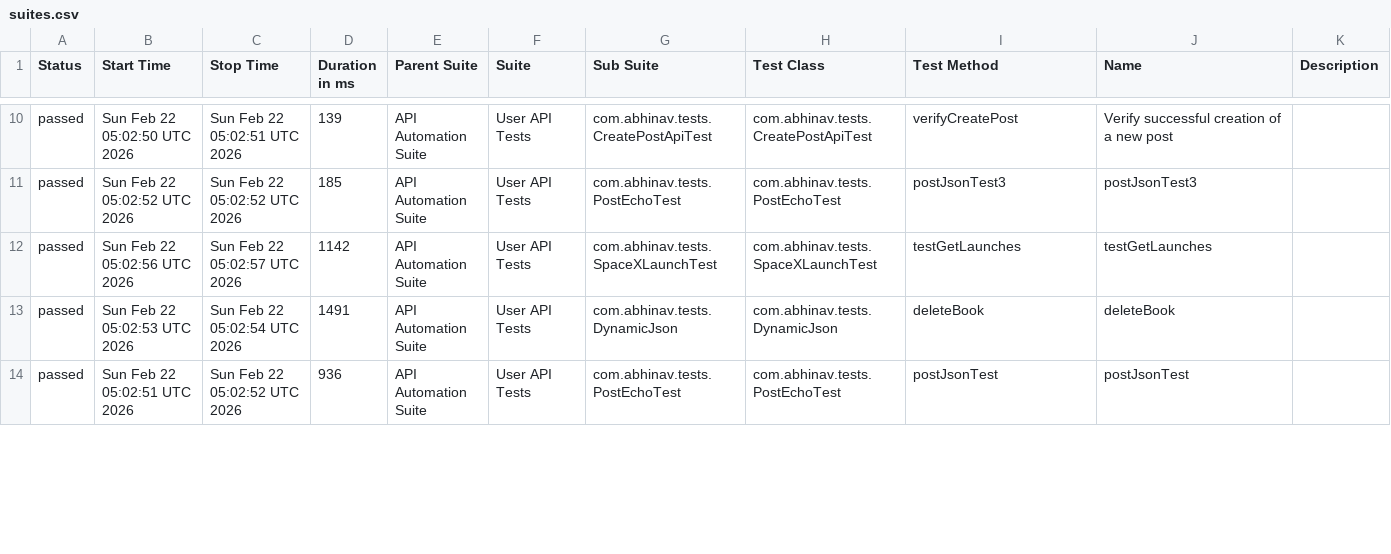
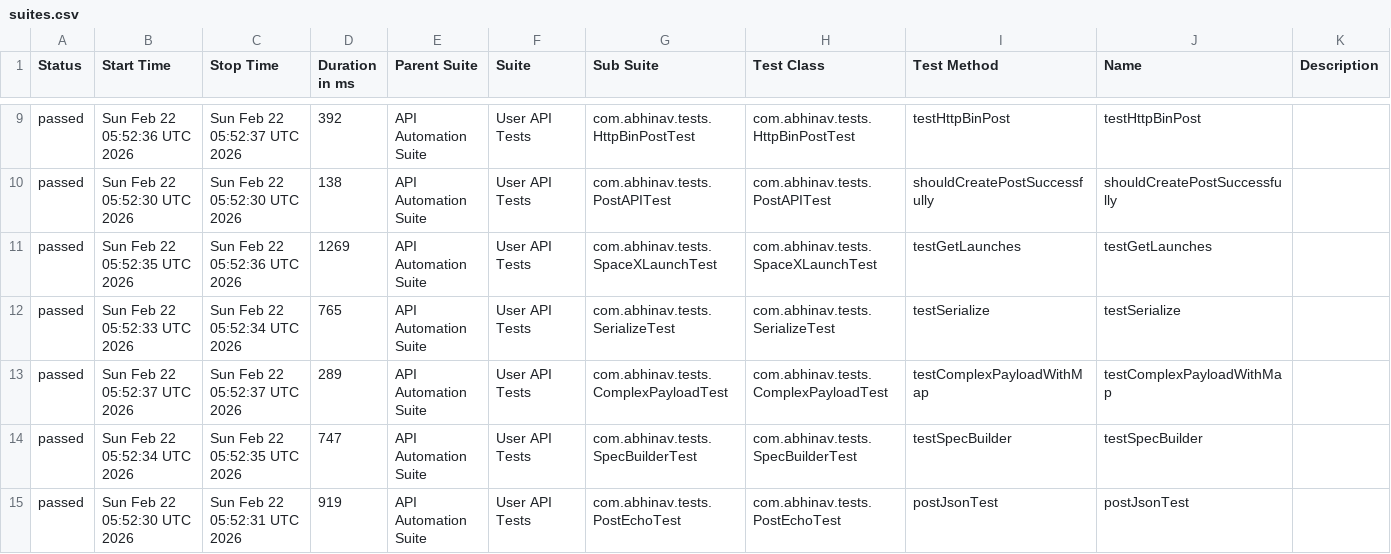
Before and after one commit to abhi9avx/modular-api-automation-framework, a CSV file: data/suites.csv, drawn as a sheet; only a part is shown, gaps mark what is left out; the diff covers the shown part only.

```diff
--- a/data/suites.csv
+++ b/data/suites.csv
@@ -10,5 +9,7 @@
-"passed","Sun Feb 22 05:02:50 UTC 2026","Sun Feb 22 05:02:51 UTC 2026","139","API Automation Suite","User API Tests","com.abhinav.tests.CreatePostApiTest","com.abhinav.tests.CreatePostApiTest","verifyCreatePost","Verify successful creation of a new post",""
-"passed","Sun Feb 22 05:02:52 UTC 2026","Sun Feb 22 05:02:52 UTC 2026","185","API Automation Suite","User API Tests","com.abhinav.tests.PostEchoTest","com.abhinav.tests.PostEchoTest","postJsonTest3","postJsonTest3",""
-"passed","Sun Feb 22 05:02:56 UTC 2026","Sun Feb 22 05:02:57 UTC 2026","1142","API Automation Suite","User API Tests","com.abhinav.tests.SpaceXLaunchTest","com.abhinav.tests.SpaceXLaunchTest","testGetLaunches","testGetLaunches",""
-"passed","Sun Feb 22 05:02:53 UTC 2026","Sun Feb 22 05:02:54 UTC 2026","1491","API Automation Suite","User API Tests","com.abhinav.tests.DynamicJson","com.abhinav.tests.DynamicJson","deleteBook","deleteBook",""
-"passed","Sun Feb 22 05:02:51 UTC 2026","Sun Feb 22 05:02:52 UTC 2026","936","API Automation Suite","User API Tests","com.abhinav.tests.PostEchoTest","com.abhinav.tests.PostEchoTest","postJsonTest","postJsonTest",""
+"passed","Sun Feb 22 05:52:36 UTC 2026","Sun Feb 22 05:52:37 UTC 2026","392","API Automation Suite","User API Tests","com.abhinav.tests.HttpBinPostTest","com.abhinav.tests.HttpBinPostTest","testHttpBinPost","testHttpBinPost",""
+"passed","Sun Feb 22 05:52:30 UTC 2026","Sun Feb 22 05:52:30 UTC 2026","138","API Automation Suite","User API Tests","com.abhinav.tests.PostAPITest","com.abhinav.tests.PostAPITest","shouldCreatePostSuccessfully","shouldCreatePostSuccessfully",""
+"passed","Sun Feb 22 05:52:35 UTC 2026","Sun Feb 22 05:52:36 UTC 2026","1269","API Automation Suite","User API Tests","com.abhinav.tests.SpaceXLaunchTest","com.abhinav.tests.SpaceXLaunchTest","testGetLaunches","testGetLaunches",""
+"passed","Sun Feb 22 05:52:33 UTC 2026","Sun Feb 22 05:52:34 UTC 2026","765","API Automation Suite","User API Tests","com.abhinav.tests.SerializeTest","com.abhinav.tests.SerializeTest","testSerialize","testSerialize",""
+"passed","Sun Feb 22 05:52:37 UTC 2026","Sun Feb 22 05:52:37 UTC 2026","289","API Automation Suite","User API Tests","com.abhinav.tests.ComplexPayloadTest","com.abhinav.tests.ComplexPayloadTest","testComplexPayloadWithMap","testComplexPayloadWithMap",""
+"passed","Sun Feb 22 05:52:34 UTC 2026","Sun Feb 22 05:52:35 UTC 2026","747","API Automation Suite","User API Tests","com.abhinav.tests.SpecBuilderTest","com.abhinav.tests.SpecBuilderTest","testSpecBuilder","testSpecBuilder",""
+"passed","Sun Feb 22 05:52:30 UTC 2026","Sun Feb 22 05:52:31 UTC 2026","919","API Automation Suite","User API Tests","com.abhinav.tests.PostEchoTest","com.abhinav.tests.PostEchoTest","postJsonTest","postJsonTest",""
```
Also changed, not shown: 1 added row, 2 removed rows and 47 edited cells elsewhere in this file, data/behaviors.csv, 53 other files.
